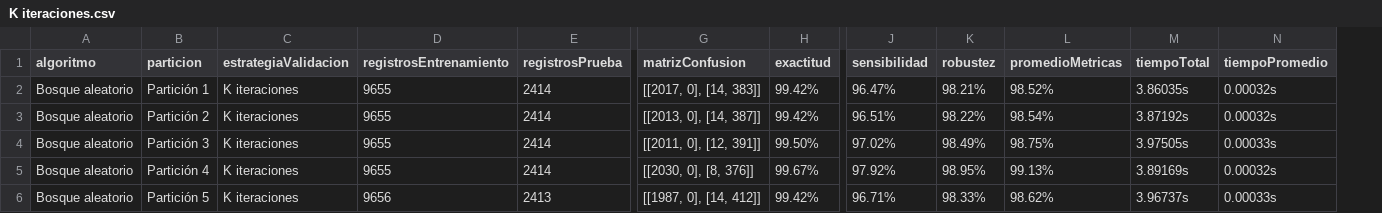
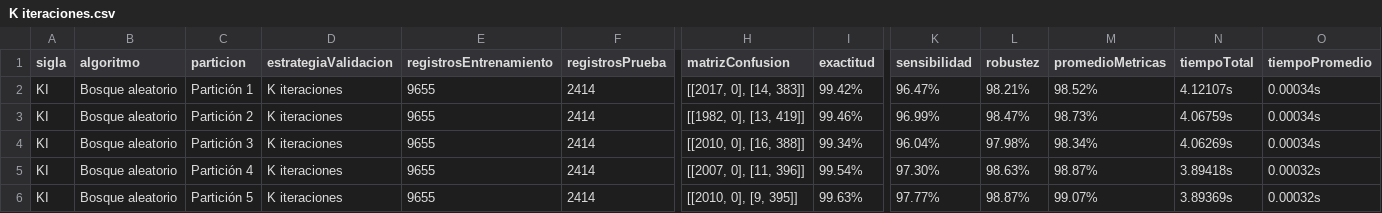
Before and after one commit to RonaldoNolasco/personal-thesis-development, a CSV file: 5-evaluation/3-output/strategies/K iteraciones.csv, drawn as a sheet; only a part is shown, gaps mark what is left out; addresses are those after the commit; the diff names each change by its address in the sheet, - before the commit and + after, or states it on an @@ line.

```diff
--- a/5-evaluation/3-output/strategies/K iteraciones.csv
+++ b/5-evaluation/3-output/strategies/K iteraciones.csv
+column A (sigla), rows 2-6: all KI
-N2 (tiempoTotal): 3.86035s
+N2 (tiempoTotal): 4.12107s
-O2:O3 (tiempoPromedio): 0.00032s
+O2:O3 (tiempoPromedio): 0.00034s
-H3 (matrizConfusion): [[2013, 0], [14, 387]]
+H3 (matrizConfusion): [[1982, 0], [13, 419]]
-I3 (exactitud): 99.42%
+I3 (exactitud): 99.46%
-K3 (sensibilidad): 96.51%
+K3 (sensibilidad): 96.99%
-L3 (robustez): 98.22%
+L3 (robustez): 98.47%
-M3 (promedioMetricas): 98.54%
+M3 (promedioMetricas): 98.73%
-N3 (tiempoTotal): 3.87192s
+N3 (tiempoTotal): 4.06759s
-H4 (matrizConfusion): [[2011, 0], [12, 391]]
+H4 (matrizConfusion): [[2010, 0], [16, 388]]
-I4 (exactitud): 99.50%
+I4 (exactitud): 99.34%
-K4 (sensibilidad): 97.02%
+K4 (sensibilidad): 96.04%
-L4 (robustez): 98.49%
+L4 (robustez): 97.98%
-M4 (promedioMetricas): 98.75%
+M4 (promedioMetricas): 98.34%
-N4 (tiempoTotal): 3.97505s
+N4 (tiempoTotal): 4.06269s
-O4 (tiempoPromedio): 0.00033s
+O4 (tiempoPromedio): 0.00034s
-H5 (matrizConfusion): [[2030, 0], [8, 376]]
+H5 (matrizConfusion): [[2007, 0], [11, 396]]
-I5 (exactitud): 99.67%
+I5 (exactitud): 99.54%
-K5 (sensibilidad): 97.92%
+K5 (sensibilidad): 97.30%
-L5 (robustez): 98.95%
+L5 (robustez): 98.63%
-M5 (promedioMetricas): 99.13%
+M5 (promedioMetricas): 98.87%
-N5 (tiempoTotal): 3.89169s
+N5 (tiempoTotal): 3.89418s
-E6 (registrosEntrenamiento): 9656
+E6 (registrosEntrenamiento): 9655
-F6 (registrosPrueba): 2413
+F6 (registrosPrueba): 2414
-H6 (matrizConfusion): [[1987, 0], [14, 412]]
+H6 (matrizConfusion): [[2010, 0], [9, 395]]
-I6 (exactitud): 99.42%
+I6 (exactitud): 99.63%
-K6 (sensibilidad): 96.71%
+K6 (sensibilidad): 97.77%
-L6 (robustez): 98.33%
+L6 (robustez): 98.87%
-M6 (promedioMetricas): 98.62%
+M6 (promedioMetricas): 99.07%
-N6 (tiempoTotal): 3.96737s
+N6 (tiempoTotal): 3.89369s
-O6 (tiempoPromedio): 0.00033s
+O6 (tiempoPromedio): 0.00032s
```
Also changed, not shown: 5-evaluation/3-output/all/result.csv, 5-evaluation/3-output/strategies/División aleatoria.csv, 3 other files.
